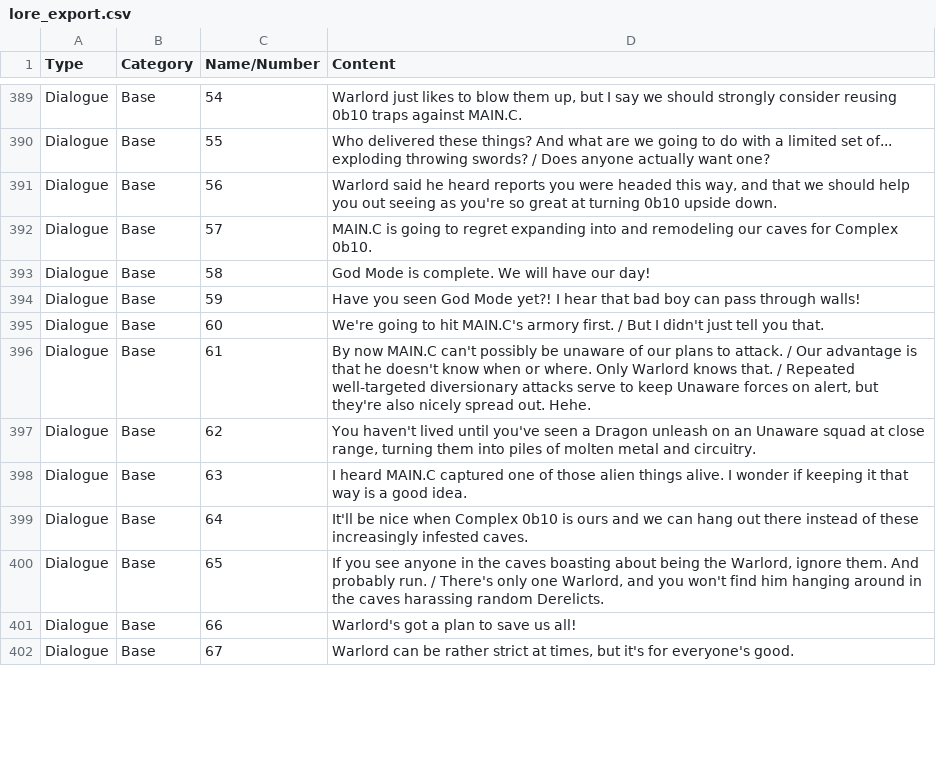
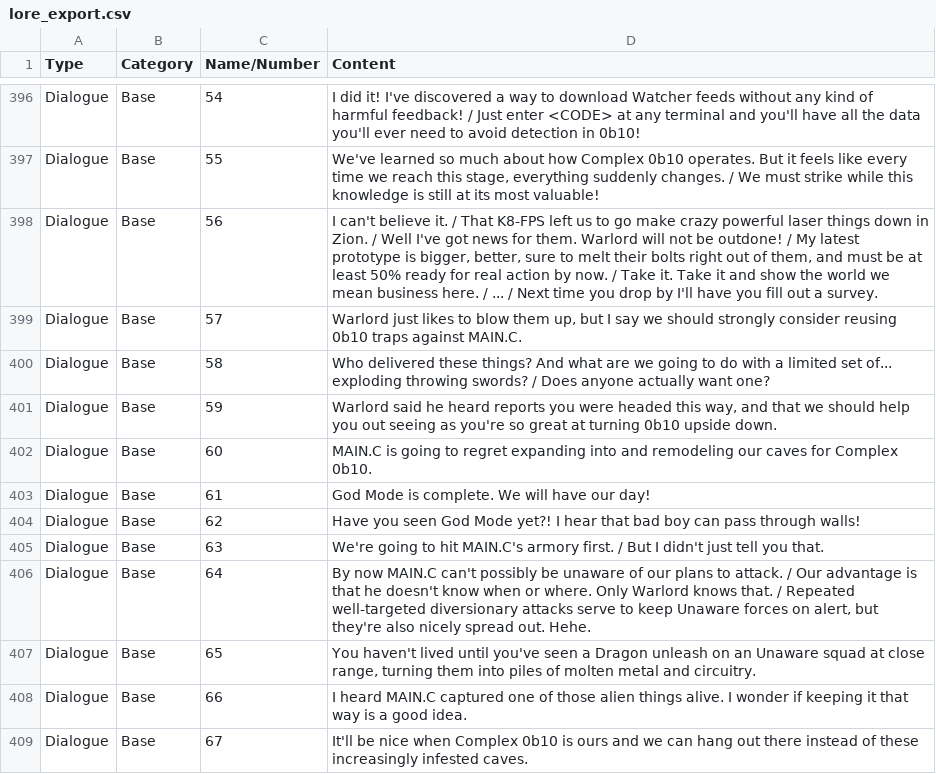
Before and after one commit to noemica/cog-minder, a CSV file: utils/lore_export.csv, drawn as a sheet; only a part is shown, gaps mark what is left out; the diff covers the shown part only.

```diff
--- a/utils/lore_export.csv
+++ b/utils/lore_export.csv
@@ -389,14 +396,14 @@ Type,Category,Name/Number,Content
-"Dialogue","Base","54","Warlord just likes to blow them up, but I say we should strongly consider reusing 0b10 traps against MAIN.C."
-"Dialogue","Base","55","Who delivered these things? And what are we going to do with a limited set of... exploding throwing swords? / Does anyone actually want one?"
-"Dialogue","Base","56","Warlord said he heard reports you were headed this way, and that we should help you out seeing as you're so great at turning 0b10 upside down."
-"Dialogue","Base","57","MAIN.C is going to regret expanding into and remodeling our caves for Complex 0b10."
-"Dialogue","Base","58","God Mode is complete. We will have our day!"
-"Dialogue","Base","59","Have you seen God Mode yet?! I hear that bad boy can pass through walls!"
-"Dialogue","Base","60","We're going to hit MAIN.C's armory first. / But I didn't just tell you that."
-"Dialogue","Base","61","By now MAIN.C can't possibly be unaware of our plans to attack. / Our advantage is that he doesn't know when or where. Only Warlord knows that. / Repeated well-targeted diversionary attacks serve to keep Unaware forces on alert, but they're also nicely spread out. Hehe."
-"Dialogue","Base","62","You haven't lived until you've seen a Dragon unleash on an Unaware squad at close range, turning them into piles of molten metal and circuitry."
-"Dialogue","Base","63","I heard MAIN.C captured one of those alien things alive. I wonder if keeping it that way is a good idea."
-"Dialogue","Base","64","It'll be nice when Complex 0b10 is ours and we can hang out there instead of these increasingly infested caves."
-"Dialogue","Base","65","If you see anyone in the caves boasting about being the Warlord, ignore them. And probably run. / There's only one Warlord, and you won't find him hanging around in the caves harassing random Derelicts."
-"Dialogue","Base","66","Warlord's got a plan to save us all!"
-"Dialogue","Base","67","Warlord can be rather strict at times, but it's for everyone's good."
+"Dialogue","Base","54","I did it! I've discovered a way to download Watcher feeds without any kind of harmful feedback! / Just enter <CODE> at any terminal and you'll have all the data you'll ever need to avoid detection in 0b10!"
+"Dialogue","Base","55","We've learned so much about how Complex 0b10 operates. But it feels like every time we reach this stage, everything suddenly changes. / We must strike while this knowledge is still at its most valuable!"
+"Dialogue","Base","56","I can't believe it. / That K8-FPS left us to go make crazy powerful laser things down in Zion. / Well I've got news for them. Warlord will not be outdone! / My latest prototype is bigger, better, sure to melt their bolts right out of them, and must be at least 50% ready for real action by now. / Take it. Take it and show the world we mean business here. / ... / Next time you drop by I'll have you fill out a survey."
+"Dialogue","Base","57","Warlord just likes to blow them up, but I say we should strongly consider reusing 0b10 traps against MAIN.C."
+"Dialogue","Base","58","Who delivered these things? And what are we going to do with a limited set of... exploding throwing swords? / Does anyone actually want one?"
+"Dialogue","Base","59","Warlord said he heard reports you were headed this way, and that we should help you out seeing as you're so great at turning 0b10 upside down."
+"Dialogue","Base","60","MAIN.C is going to regret expanding into and remodeling our caves for Complex 0b10."
+"Dialogue","Base","61","God Mode is complete. We will have our day!"
+"Dialogue","Base","62","Have you seen God Mode yet?! I hear that bad boy can pass through walls!"
+"Dialogue","Base","63","We're going to hit MAIN.C's armory first. / But I didn't just tell you that."
+"Dialogue","Base","64","By now MAIN.C can't possibly be unaware of our plans to attack. / Our advantage is that he doesn't know when or where. Only Warlord knows that. / Repeated well-targeted diversionary attacks serve to keep Unaware forces on alert, but they're also nicely spread out. Hehe."
+"Dialogue","Base","65","You haven't lived until you've seen a Dragon unleash on an Unaware squad at close range, turning them into piles of molten metal and circuitry."
+"Dialogue","Base","66","I heard MAIN.C captured one of those alien things alive. I wonder if keeping it that way is a good idea."
+"Dialogue","Base","67","It'll be nice when Complex 0b10 is ours and we can hang out there instead of these increasingly infested caves."
```
Also changed, not shown: 21 added rows, 1 removed row and 62 edited cells elsewhere in this file, utils/robots_export.csv, 21 other files.
